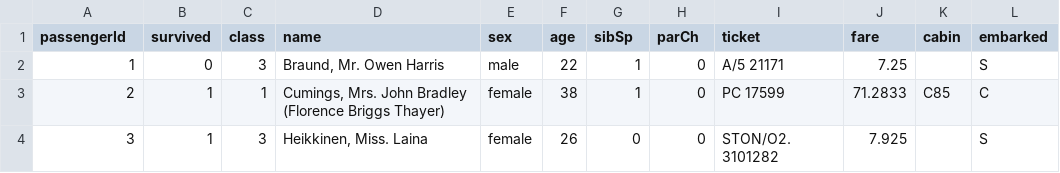
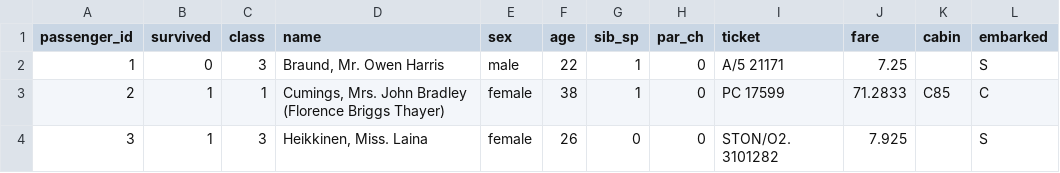
Before and after one commit to thewophile-beep/integrated-ml-demo, a CSV file: iris/misc/titanic.csv, drawn as a sheet; only a part is shown.

```diff
--- a/iris/misc/titanic.csv
+++ b/iris/misc/titanic.csv
@@ -1,2 +1,2 @@
-passengerId,survived,class,name,sex,age,sibSp,parCh,ticket,fare,cabin,embarked
+passenger_id,survived,class,name,sex,age,sib_sp,par_ch,ticket,fare,cabin,embarked
 1,0,3,"Braund, Mr. Owen Harris",male,22,1,0,A/5 21171,7.25,,S
```
Also changed, not shown: 21 other files.
